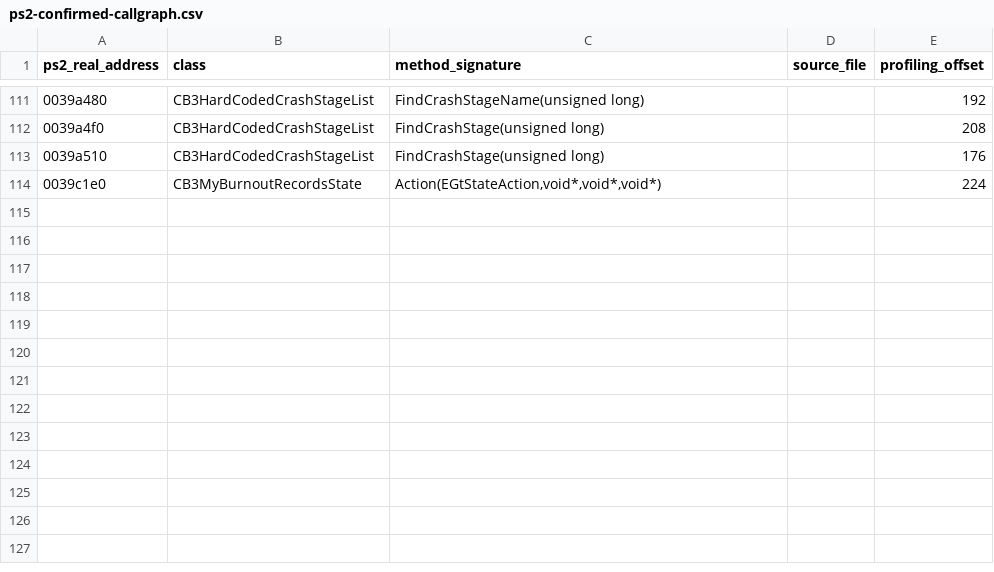
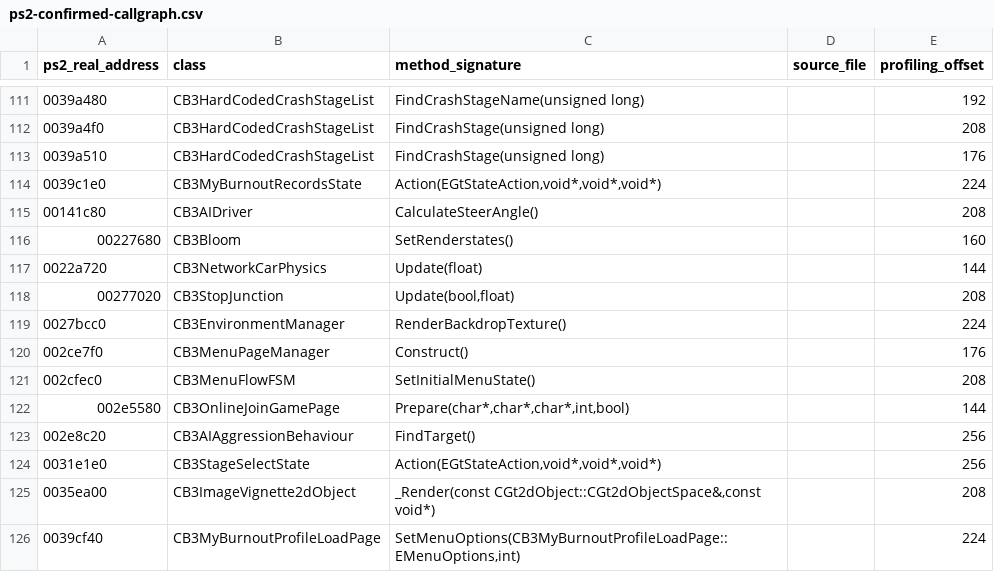
Before and after one commit to shipa-2/burnout3, a CSV file: research/data/ps2-confirmed-callgraph.csv, drawn as a sheet; only a part is shown, gaps mark what is left out; the diff names each change by its address in the sheet, - before the commit and + after, or states it on an @@ line.

Commit message:
Extend PS2 callgraph and automate Burnout 2 xrefs

```diff
--- a/research/data/ps2-confirmed-callgraph.csv
+++ b/research/data/ps2-confirmed-callgraph.csv
+row 115: 00141c80 | CB3AIDriver | CalculateSteerAngle() |  | 208
+row 116: 00227680 | CB3Bloom | SetRenderstates() |  | 160
+row 117: 0022a720 | CB3NetworkCarPhysics | Update(float) |  | 144
+row 118: 00277020 | CB3StopJunction | Update(bool,float) |  | 208
+row 119: 0027bcc0 | CB3EnvironmentManager | RenderBackdropTexture() |  | 224
+row 120: 002ce7f0 | CB3MenuPageManager | Construct() |  | 176
+row 121: 002cfec0 | CB3MenuFlowFSM | SetInitialMenuState() |  | 208
+row 122: 002e5580 | CB3OnlineJoinGamePage | Prepare(char*,char*,char*,int,bool) |  | 144
+row 123: 002e8c20 | CB3AIAggressionBehaviour | FindTarget() |  | 256
+row 124: 0031e1e0 | CB3StageSelectState | Action(EGtStateAction,void*,void*,void*) |  | 256
+row 125: 0035ea00 | CB3ImageVignette2dObject | _Render(const CGt2dObject::CGt2dObjectSpace&,const void*) |  | 208
+row 126: 0039cf40 | CB3MyBurnoutProfileLoadPage | SetMenuOptions(CB3MyBurnoutProfileLoadPage::EMenuOptions,int) |  | 224
```
Also changed, not shown: 4 other files.
